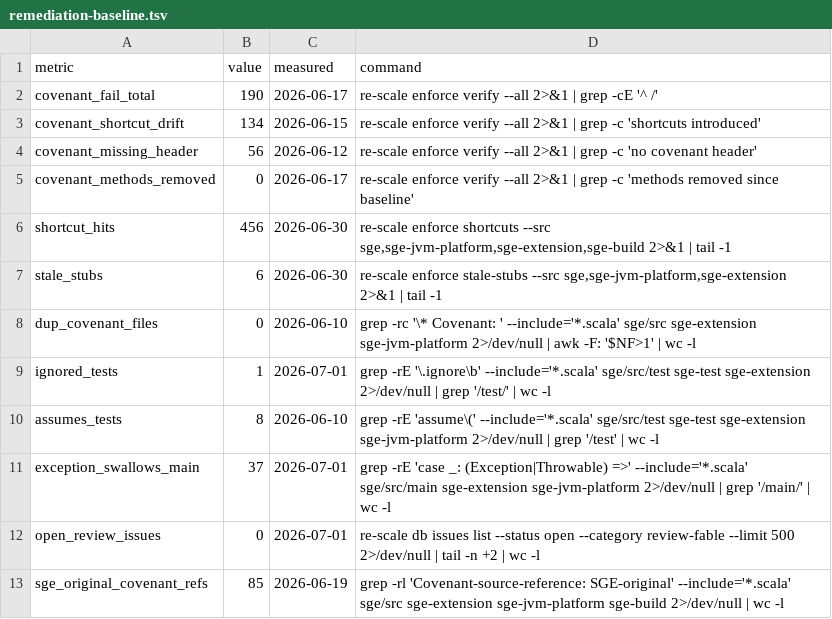
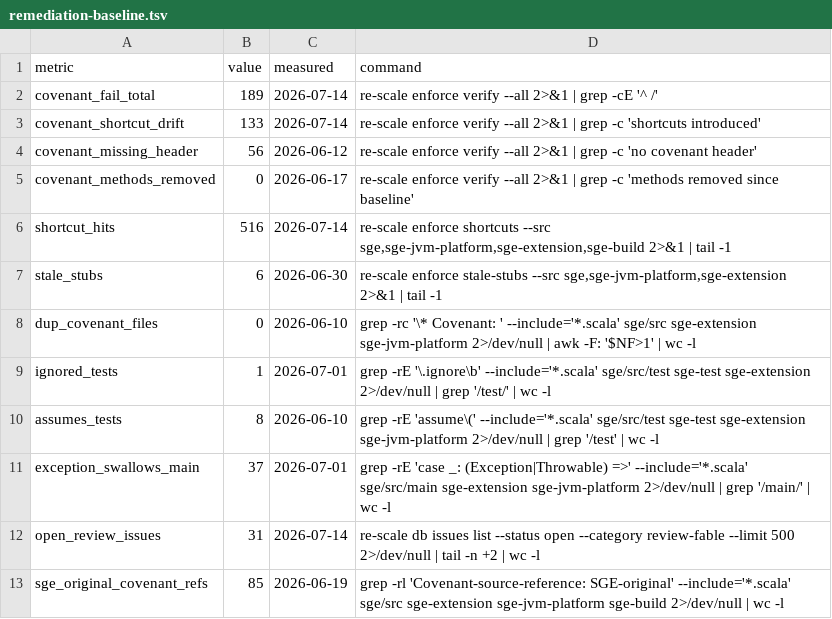
Before and after one commit to kubuszok/sge, a TSV file: .rescale/data/remediation-baseline.tsv, drawn as a sheet.

Commit message:
campaign: re-baseline ratchet 2026-07-14 (user-authorized)
Two metrics rose from 2 weeks of campaign work (ISS-695..741) that landed
without ratchet-gating + a 2026-07-02 blind re-review batch:
- shortcut_hits 456->516: benign inline headless test-fixture UnsupportedOp
  stubs in new red suites + false-positive '???' (I18nBundle string literal);
  no product-code cheat (verified: 0 real ??? in /main/).
- open_review_issues 0->31: the [re-review-0702] gate-integrity backlog
  (ISS-698..705) to be worked.
Both raises user-authorized (raises require the user per ratchet-check skill).
Also recorded 2 improvements: covenant_fail_total 190->189,
covenant_shortcut_drift 134->133.

```diff
--- a/.rescale/data/remediation-baseline.tsv
+++ b/.rescale/data/remediation-baseline.tsv
@@ -1,7 +1,7 @@
 metric	value	measured	command
-covenant_fail_total	190	2026-06-17	re-scale enforce verify --all 2>&1 | grep -cE '^  /'
-covenant_shortcut_drift	134	2026-06-15	re-scale enforce verify --all 2>&1 | grep -c 'shortcuts introduced'
+covenant_fail_total	189	2026-07-14	re-scale enforce verify --all 2>&1 | grep -cE '^  /'
+covenant_shortcut_drift	133	2026-07-14	re-scale enforce verify --all 2>&1 | grep -c 'shortcuts introduced'
 covenant_missing_header	56	2026-06-12	re-scale enforce verify --all 2>&1 | grep -c 'no covenant header'
 covenant_methods_removed	0	2026-06-17	re-scale enforce verify --all 2>&1 | grep -c 'methods removed since baseline'
-shortcut_hits	456	2026-06-30	re-scale enforce shortcuts --src sge,sge-jvm-platform,sge-extension,sge-build 2>&1 | tail -1
+shortcut_hits	516	2026-07-14	re-scale enforce shortcuts --src sge,sge-jvm-platform,sge-extension,sge-build 2>&1 | tail -1
 stale_stubs	6	2026-06-30	re-scale enforce stale-stubs --src sge,sge-jvm-platform,sge-extension 2>&1 | tail -1
@@ -11,3 +11,3 @@ assumes_tests	8	2026-06-10	grep -rE 'assume\(' --include='*.scala' sge/src/test
 exception_swallows_main	37	2026-07-01	grep -rE 'case _: (Exception|Throwable) =>' --include='*.scala' sge/src/main sge-extension sge-jvm-platform 2>/dev/null | grep '/main/' | wc -l
-open_review_issues	0	2026-07-01	re-scale db issues list --status open --category review-fable --limit 500 2>/dev/null | tail -n +2 | wc -l
+open_review_issues	31	2026-07-14	re-scale db issues list --status open --category review-fable --limit 500 2>/dev/null | tail -n +2 | wc -l
 sge_original_covenant_refs	85	2026-06-19	grep -rl 'Covenant-source-reference: SGE-original' --include='*.scala' sge/src sge-extension sge-jvm-platform sge-build 2>/dev/null | wc -l
```
